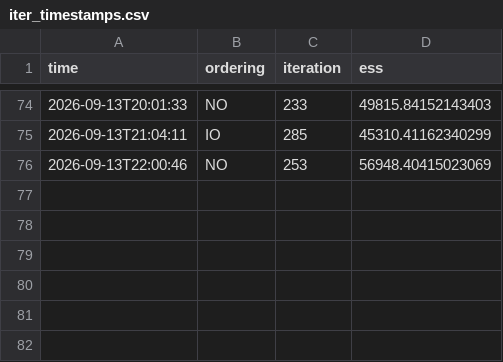
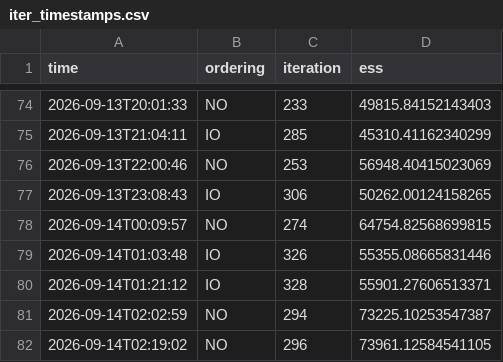
Before and after one commit to valeagent/molewhacker-newtrinos, a CSV file: out_ablation/iter_timestamps.csv, drawn as a sheet; only a part is shown, gaps mark what is left out; the diff names each change by its address in the sheet, - before the commit and + after, or states it on an @@ line.

```diff
--- a/out_ablation/iter_timestamps.csv
+++ b/out_ablation/iter_timestamps.csv
+row 77: 2026-09-13T23:08:43 | IO | 306 | 50262.00124158265
+row 78: 2026-09-14T00:09:57 | NO | 274 | 64754.82568699815
+row 79: 2026-09-14T01:03:48 | IO | 326 | 55355.08665831446
+row 80: 2026-09-14T01:21:12 | IO | 328 | 55901.27606513371
+row 81: 2026-09-14T02:02:59 | NO | 294 | 73225.10253547387
+row 82: 2026-09-14T02:19:02 | NO | 296 | 73961.12584541105
```
Also changed, not shown: 3 other files.
